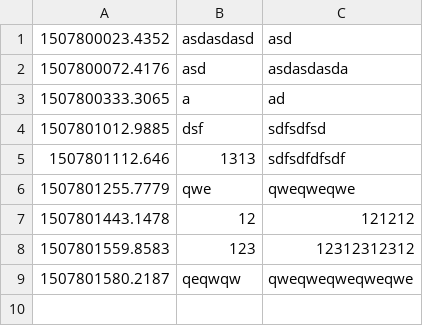
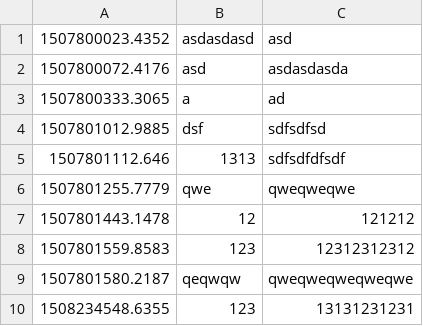
Before and after one commit to minkalex/sourceit_php, a CSV file: mink_hw10/messages.csv, drawn as a sheet.

```diff
--- a/mink_hw10/messages.csv
+++ b/mink_hw10/messages.csv
@@ -9 +9,2 @@
 1507801580.2187,qeqwqw,qweqweqweqweqwe
+1508234548.6355,123,13131231231
```
Also changed, not shown: 9 other files.
